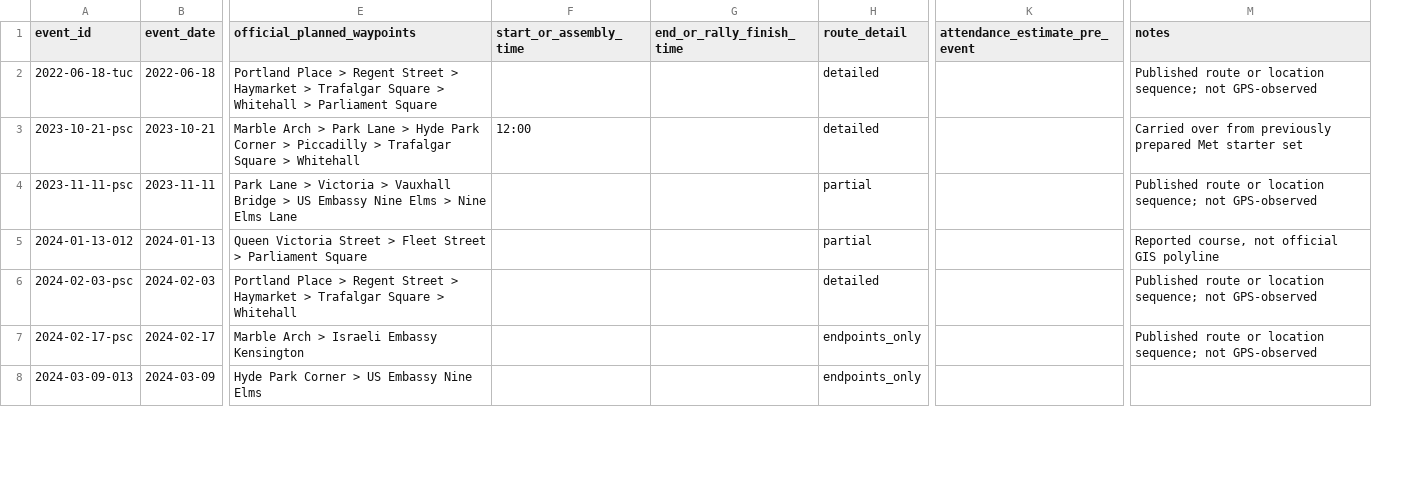
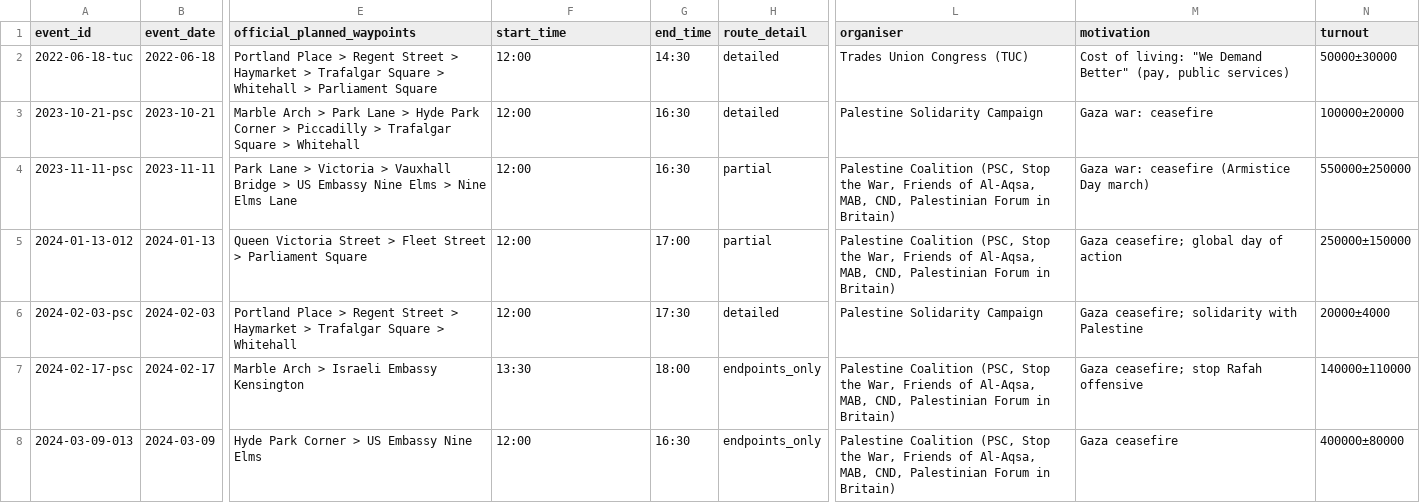
Before and after one commit to Jakub-Kisielewski/oxhack26, a CSV file: src/ingestion/protest_routes/seed/events.csv, drawn as a sheet; only a part is shown, gaps mark what is left out; removed rows and columns are numbered as before the commit, all else as after; the diff covers the shown part only; the diff names each change by its address in the sheet, - before the commit and + after, or states it on an @@ line.

```diff
--- a/src/ingestion/protest_routes/seed/events.csv
+++ b/src/ingestion/protest_routes/seed/events.csv
-column G (end_or_rally_finish_time), empty
+column G (end_time), rows 2-8: 14:30 | 16:30 | 16:30 | 17:00 | 17:30 | 18:00 | 16:30
-column K (attendance_estimate_pre_event), empty
-column M (notes), rows 2-7: Published route or location sequence; not GPS-observed | Carried over from previously prepared Met starter set | Published route or location sequence; not GPS-observed | Reported course, not official GIS polyline | Published route or location sequence; not GPS-observed | Published route or location sequence; not GPS-observed
+column L (organiser), rows 2-8: Trades Union Congress (TUC) | Palestine Solidarity Campaign | Palestine Coalition (PSC, Stop the War, Friends of Al-Aqsa, MAB, CND, Palestinian Forum in Britain) | Palestine Coalition (PSC, Stop the War, Friends of Al-Aqsa, MAB, CND, Palestinian Forum in Britain) | Palestine Solidarity Campaign | Palestine Coalition (PSC, Stop the War, Friends of Al-Aqsa, MAB, CND, Palestinian Forum in Britain) | Palestine Coalition (PSC, Stop the War, Friends of Al-Aqsa, MAB, CND, Palestinian Forum in Britain)
+column M (motivation), rows 2-8: Cost of living: "We Demand Better" (pay, public services) | Gaza war: ceasefire | Gaza war: ceasefire (Armistice Day march) | Gaza ceasefire; global day of action | Gaza ceasefire; solidarity with Palestine | Gaza ceasefire; stop Rafah offensive | Gaza ceasefire
+column N (turnout), rows 2-8: 50000±30000 | 100000±20000 | 550000±250000 | 250000±150000 | 20000±4000 | 140000±110000 | 400000±80000
-F1: start_or_assembly_time
+F1: start_time
-F2 (start_time): (empty)
+F2 (start_time): 12:00
-F4:F6 (start_time): (empty)
+F4:F6 (start_time): 12:00
-F7 (start_time): (empty)
+F7 (start_time): 13:30
-F8 (start_time): (empty)
+F8 (start_time): 12:00
```
Also changed, not shown: 38 edited cells elsewhere in this file, 2 other files.
